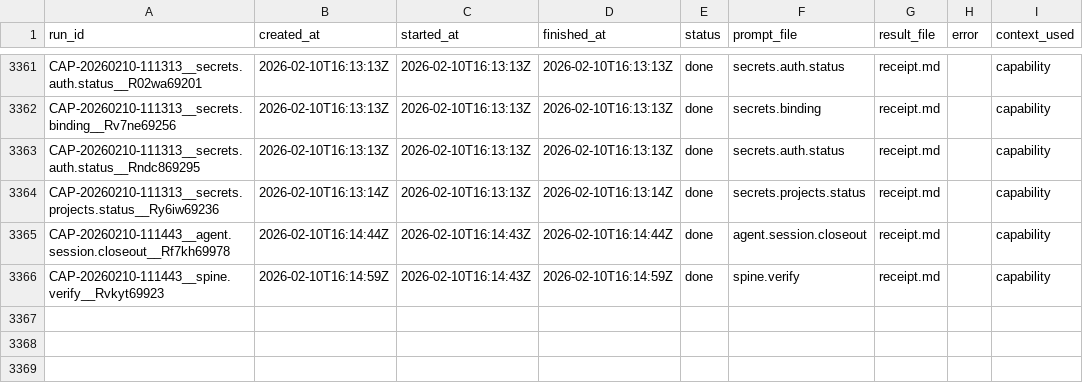
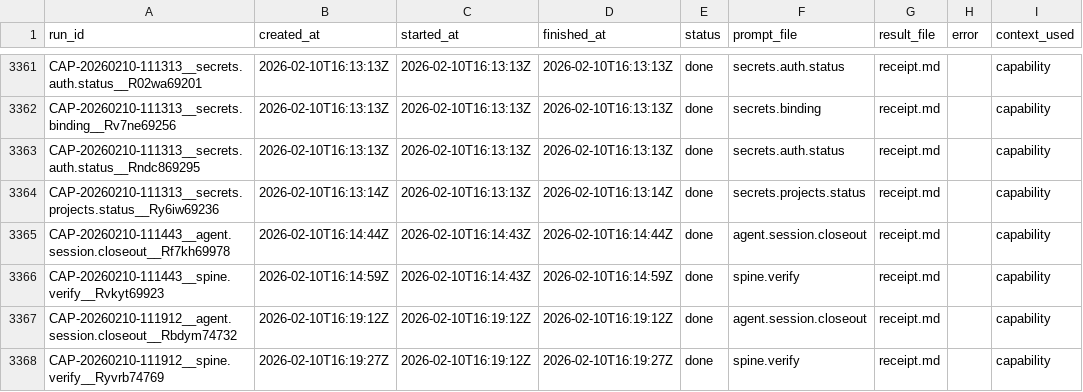
Before and after one commit to hypnotizedent/agentic-spine, a CSV file: mailroom/state/ledger.csv, drawn as a sheet; only a part is shown, gaps mark what is left out; the diff names each change by its address in the sheet, - before the commit and + after, or states it on an @@ line.

Commit message:
mailroom: ledger update (closeout + spine.verify)

```diff
--- a/mailroom/state/ledger.csv
+++ b/mailroom/state/ledger.csv
+row 3367: CAP-20260210-111912__agent.session.closeout__Rbdym74732 | 2026-02-10T16:19:12Z | 2026-02-10T16:19:12Z | 2026-02-10T16:19:12Z | done | agent.session.closeout | receipt.md |  | capability
+row 3368: CAP-20260210-111912__spine.verify__Ryvrb74769 | 2026-02-10T16:19:27Z | 2026-02-10T16:19:12Z | 2026-02-10T16:19:27Z | done | spine.verify | receipt.md |  | capability
```
